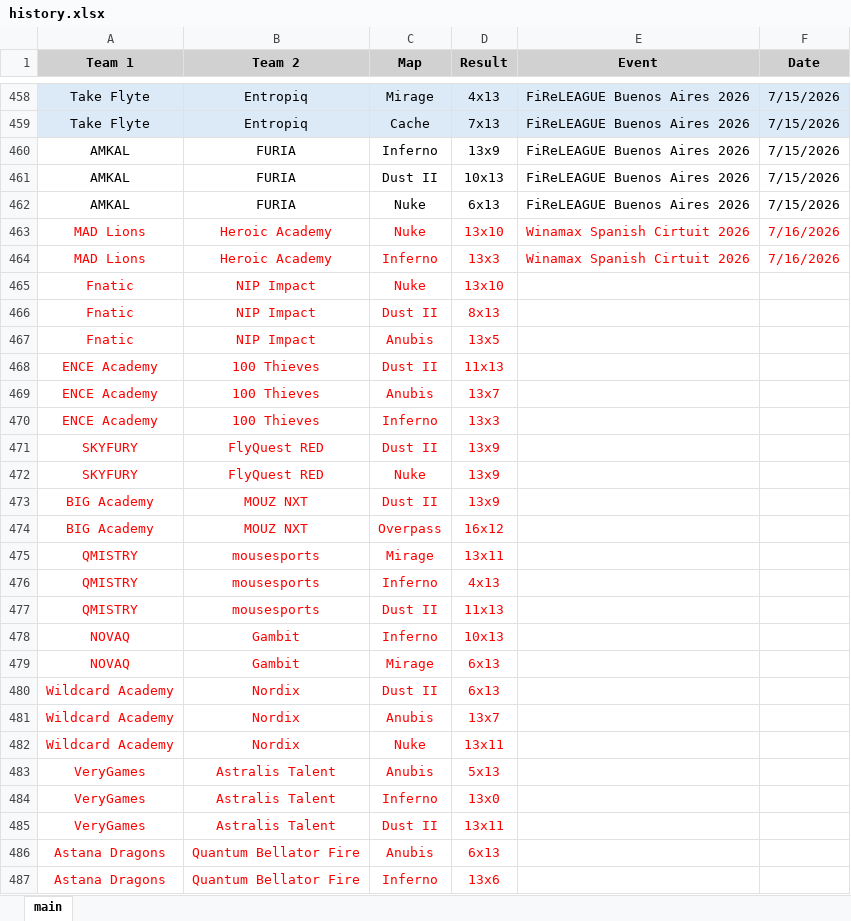
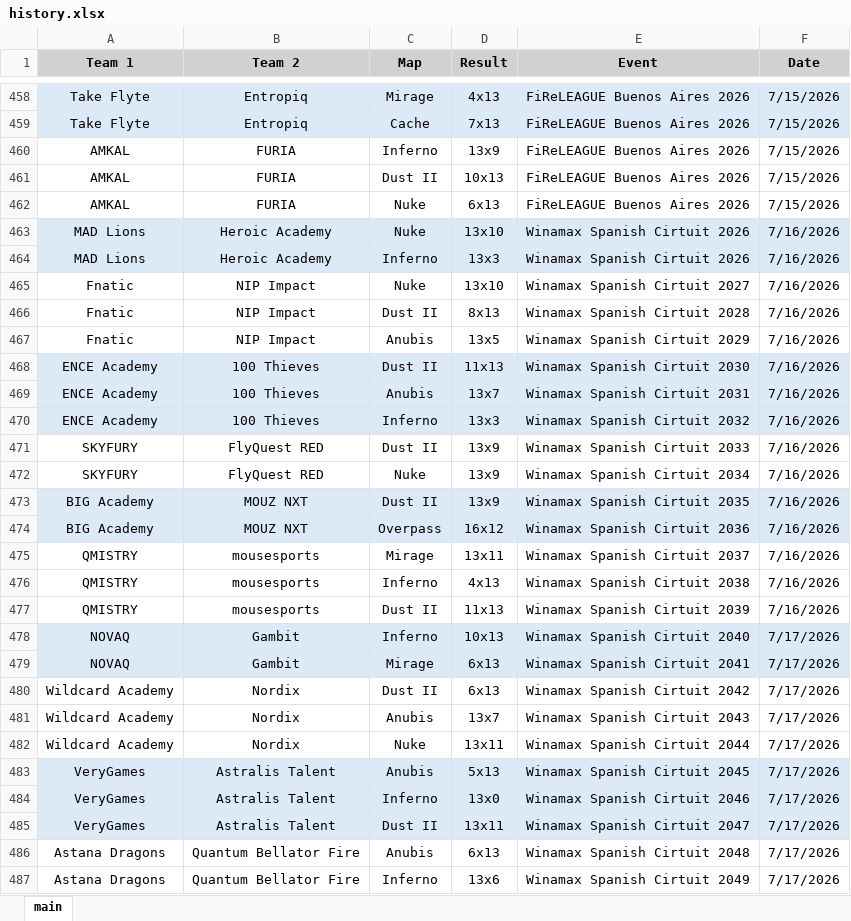
Before and after one commit to ckjhn/ck-tools, an Excel workbook: file/history.xlsx, sheet main, drawn as a sheet; only a part is shown, gaps mark what is left out; values as stored, in another font and other column widths than the file's, no borders; the diff covers the shown part only; the diff names each change by its address in the sheet, - before the commit and + after, or states it on an @@ line.

```diff
--- a/file/history.xlsx (sheet main)
+++ b/file/history.xlsx (sheet main)
@@ A463:F464 fill: none → #DCEAF7, text colour: #FF0000 → black @@
-A465:D487 text colour: #FF0000
+A465:D487 text colour: black
-E465 (Event): (empty)
+E465 (Event): Winamax Spanish Cirtuit 2027
-F465:F477 (Date): (empty)
+F465:F477 (Date): 7/16/2026
-E466 (Event): (empty)
+E466 (Event): Winamax Spanish Cirtuit 2028
-E467 (Event): (empty)
+E467 (Event): Winamax Spanish Cirtuit 2029
-A468:F470 fill: none
+A468:F470 fill: #DCEAF7
-E468 (Event): (empty)
+E468 (Event): Winamax Spanish Cirtuit 2030
-E469 (Event): (empty)
+E469 (Event): Winamax Spanish Cirtuit 2031
-E470 (Event): (empty)
+E470 (Event): Winamax Spanish Cirtuit 2032
-E471 (Event): (empty)
+E471 (Event): Winamax Spanish Cirtuit 2033
-E472 (Event): (empty)
+E472 (Event): Winamax Spanish Cirtuit 2034
-A473:F474 fill: none
+A473:F474 fill: #DCEAF7
-E473 (Event): (empty)
+E473 (Event): Winamax Spanish Cirtuit 2035
-E474 (Event): (empty)
+E474 (Event): Winamax Spanish Cirtuit 2036
-E475 (Event): (empty)
+E475 (Event): Winamax Spanish Cirtuit 2037
-E476 (Event): (empty)
+E476 (Event): Winamax Spanish Cirtuit 2038
-E477 (Event): (empty)
+E477 (Event): Winamax Spanish Cirtuit 2039
-A478:F479 fill: none
+A478:F479 fill: #DCEAF7
-E478 (Event): (empty)
+E478 (Event): Winamax Spanish Cirtuit 2040
-F478:F487 (Date): (empty)
+F478:F487 (Date): 7/17/2026
-E479 (Event): (empty)
+E479 (Event): Winamax Spanish Cirtuit 2041
-E480 (Event): (empty)
+E480 (Event): Winamax Spanish Cirtuit 2042
-E481 (Event): (empty)
+E481 (Event): Winamax Spanish Cirtuit 2043
-E482 (Event): (empty)
+E482 (Event): Winamax Spanish Cirtuit 2044
-A483:F485 fill: none
+A483:F485 fill: #DCEAF7
-E483 (Event): (empty)
+E483 (Event): Winamax Spanish Cirtuit 2045
-E484 (Event): (empty)
+E484 (Event): Winamax Spanish Cirtuit 2046
-E485 (Event): (empty)
+E485 (Event): Winamax Spanish Cirtuit 2047
-E486 (Event): (empty)
+E486 (Event): Winamax Spanish Cirtuit 2048
-E487 (Event): (empty)
+E487 (Event): Winamax Spanish Cirtuit 2049
```
Also changed, not shown: 18 added rows, 30 edited cells and cell formats elsewhere in this sheet, file/old.xlsx, file/ranking.xlsx, 2 other files.
